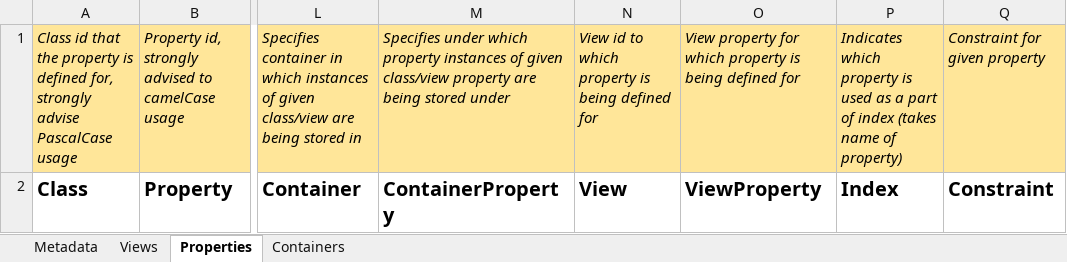
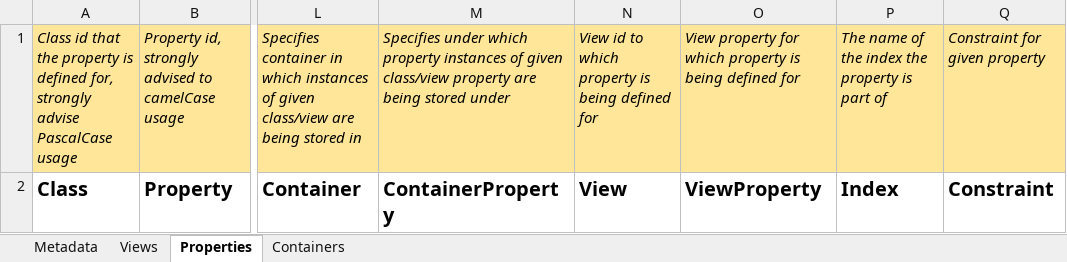
Before and after one commit to cognitedata/neat, an Excel workbook: docs/artifacts/rules/dms-architect-rules-template.xlsx, sheet Properties, drawn as a sheet; only a part is shown, gaps mark what is left out; values as stored, in another font and other column widths than the file's, no borders; the diff names each change by its address in the sheet, - before the commit and + after, or states it on an @@ line.

```diff
--- a/docs/artifacts/rules/dms-architect-rules-template.xlsx (sheet Properties)
+++ b/docs/artifacts/rules/dms-architect-rules-template.xlsx (sheet Properties)
-P1: Indicates which property is used as a part of index (takes name of property)
+P1: The name of the index the property is part of
```
Also changed, not shown: 1 other file.
